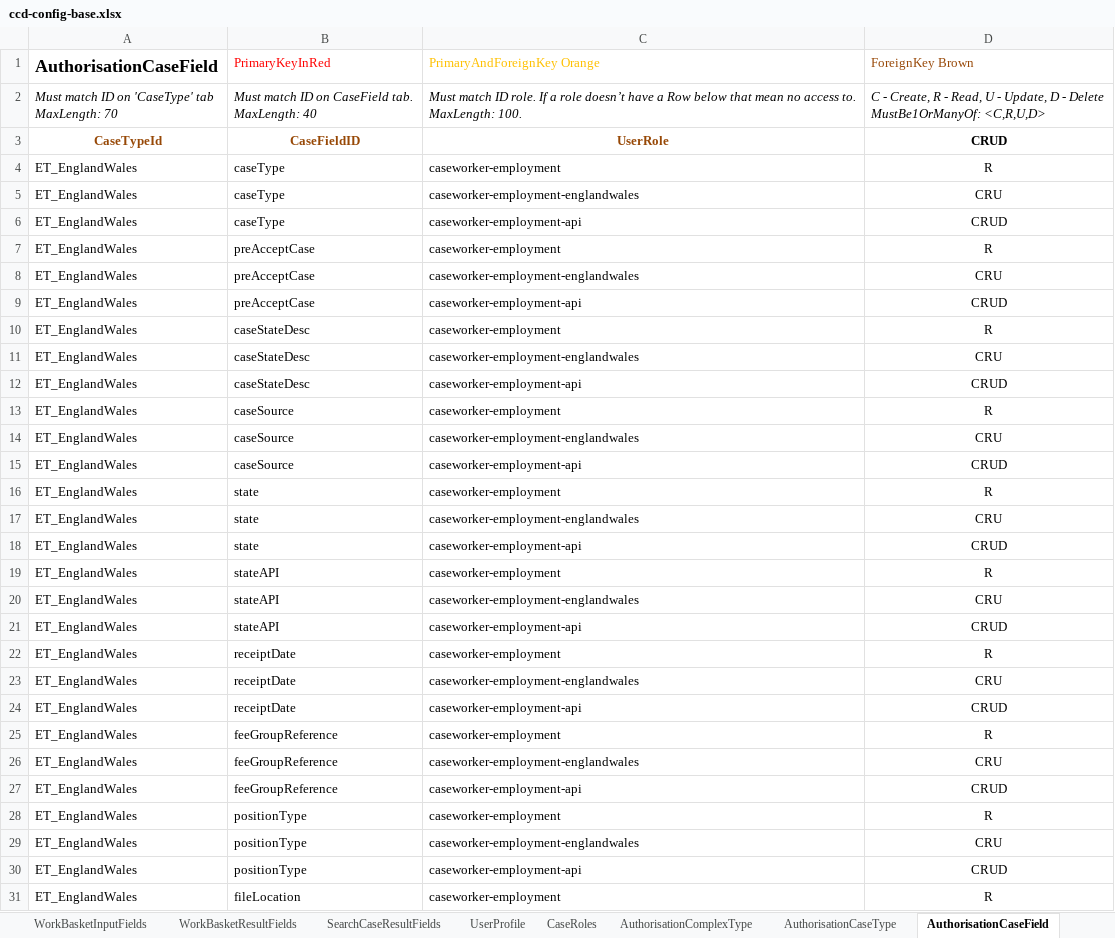
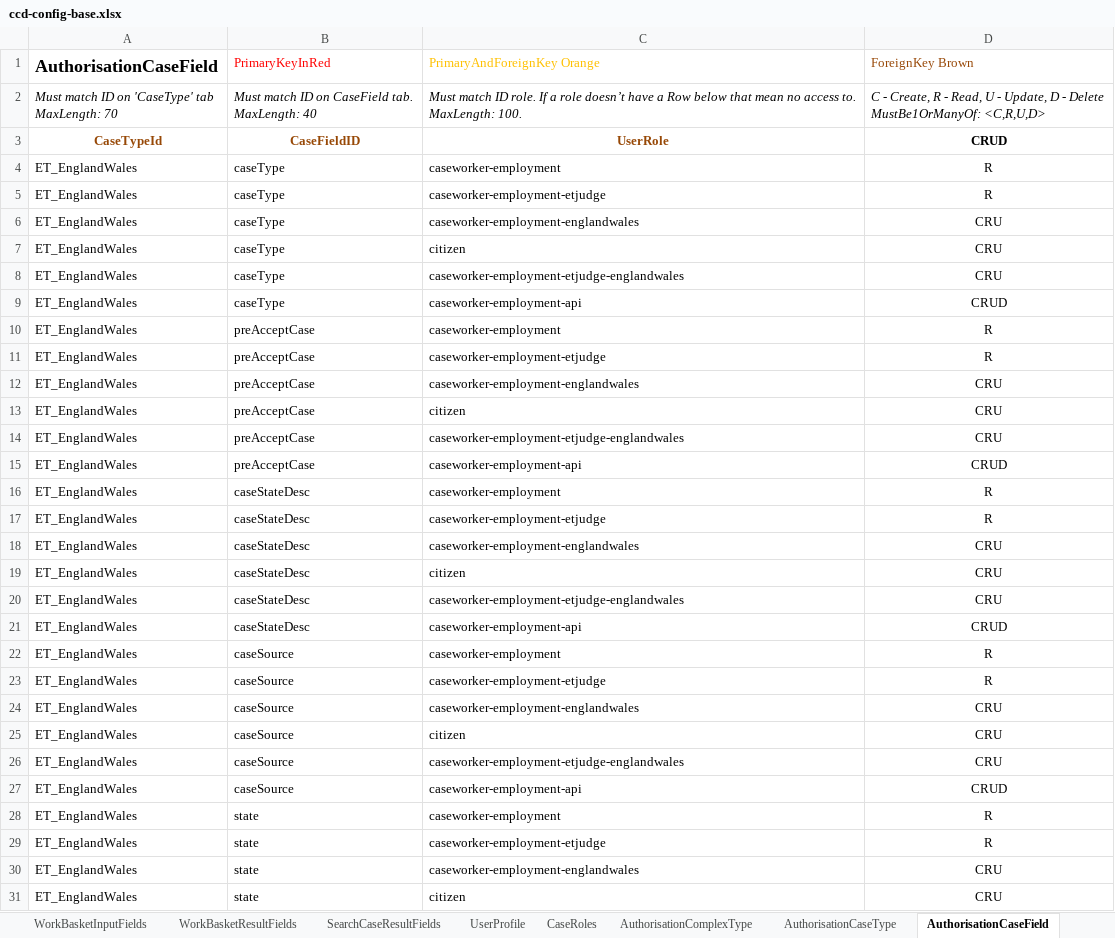
Before and after one commit to hmcts/et-ccd-definitions-englandwales, an Excel workbook: definitions/xlsx/ccd-config-base.xlsx, sheet AuthorisationCaseField, drawn as a sheet; only a part is shown; the shorter side is filled out with more unchanged rows; values as stored, in another font and other column widths than the file's, no borders; the diff covers the shown part only; the diff names each change by its address in the sheet, - before the commit and + after, or states it on an @@ line.

```diff
--- a/definitions/xlsx/ccd-config-base.xlsx (sheet AuthorisationCaseField)
+++ b/definitions/xlsx/ccd-config-base.xlsx (sheet AuthorisationCaseField)
+row 5: ET_EnglandWales | caseType | caseworker-employment-etjudge | R
+row 7: ET_EnglandWales | caseType | citizen | CRU
+row 8: ET_EnglandWales | caseType | caseworker-employment-etjudge-englandwales | CRU
+row 11: ET_EnglandWales | preAcceptCase | caseworker-employment-etjudge | R
+row 13: ET_EnglandWales | preAcceptCase | citizen | CRU
+row 14: ET_EnglandWales | preAcceptCase | caseworker-employment-etjudge-englandwales | CRU
+row 17: ET_EnglandWales | caseStateDesc | caseworker-employment-etjudge | R
+row 19: ET_EnglandWales | caseStateDesc | citizen | CRU
+row 20: ET_EnglandWales | caseStateDesc | caseworker-employment-etjudge-englandwales | CRU
+row 23: ET_EnglandWales | caseSource | caseworker-employment-etjudge | R
+row 25: ET_EnglandWales | caseSource | citizen | CRU
+row 26: ET_EnglandWales | caseSource | caseworker-employment-etjudge-englandwales | CRU
+row 29: ET_EnglandWales | state | caseworker-employment-etjudge | R
+row 31: ET_EnglandWales | state | citizen | CRU
```
Also changed, not shown: 448 added rows and cell formats elsewhere in this sheet, sheet EventToComplexTypes, sheet CaseEventToFields, sheet AuthorisationCaseEvent, sheet ComplexTypes, sheet EnglandWales Scrubbed, sheet AuthorisationCaseState, 4 more sheets, 1 other file.
